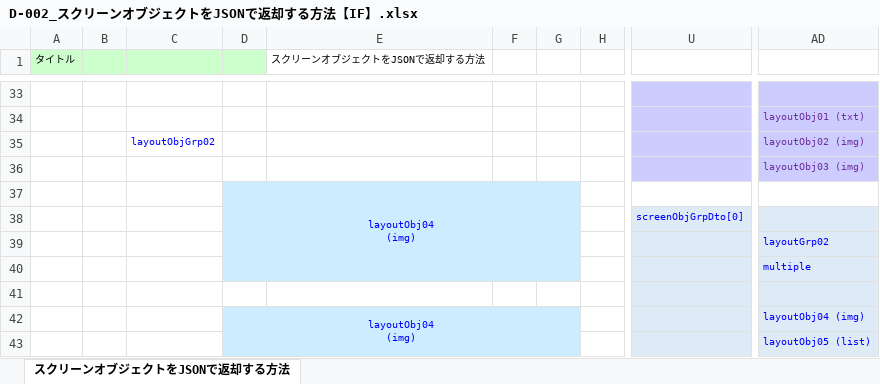
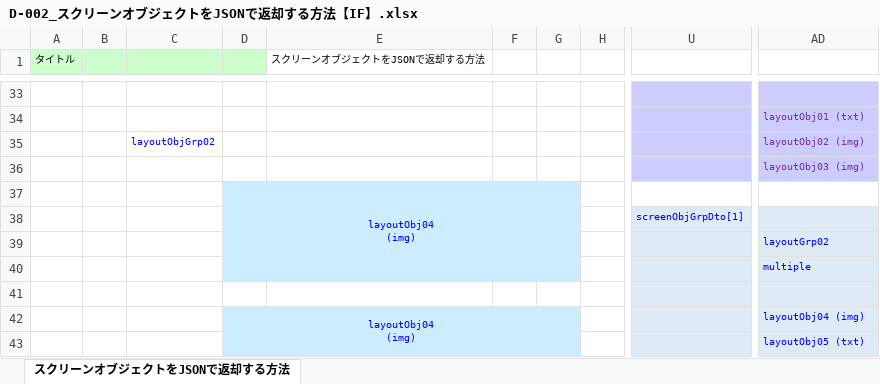
Before and after one commit to virtualex-project-x/melip-doc, an Excel workbook: 80_補足資料/D-002_スクリーンオブジェクトをJSONで返却する方法【IF】.xlsx, sheet スクリーンオブジェクトをJSONで返却する方法, drawn as a sheet; only a part is shown, gaps mark what is left out; values as stored, in another font and other column widths than the file's, no borders; removed rows and columns are numbered as before the commit, all else as after; the diff covers the shown part only; the diff names each change by its address in the sheet, - before the commit and + after, or states it on an @@ line.

```diff
--- a/80_補足資料/D-002_スクリーンオブジェクトをJSONで返却する方法【IF】.xlsx (sheet スクリーンオブジェクトをJSONで返却する方法)
+++ b/80_補足資料/D-002_スクリーンオブジェクトをJSONで返却する方法【IF】.xlsx (sheet スクリーンオブジェクトをJSONで返却する方法)
-U38: screenObjGrpDto[0]
+U38: screenObjGrpDto[1]
-D42:G45 merged
+D42:G45 merged
-AD43: layoutObj05 (list)
+AD43: layoutObj05 (txt)
```
Also changed, not shown: 2 added rows, 2 removed rows, 9 edited cells and cell formats elsewhere in this sheet.
